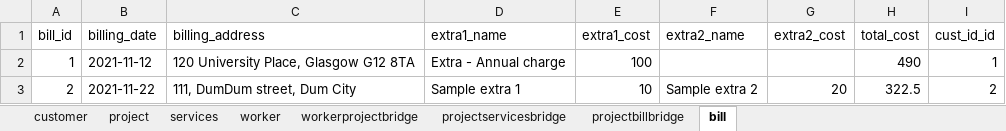
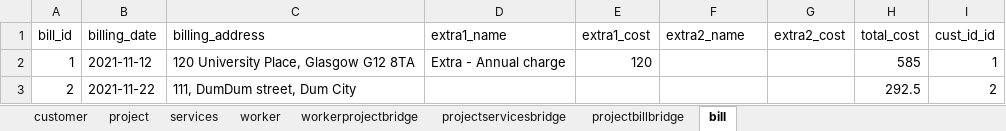
Before and after one commit to CSP5UofG/Imaging-System-App, an Excel workbook: imaging_system_app_project/resources/excel/ExcelDatabase.xlsx, sheet bill, drawn as a sheet; values as stored, in another font and other column widths than the file's, no borders; the diff names each change by its address in the sheet, - before the commit and + after, or states it on an @@ line.

```diff
--- a/imaging_system_app_project/resources/excel/ExcelDatabase.xlsx (sheet bill)
+++ b/imaging_system_app_project/resources/excel/ExcelDatabase.xlsx (sheet bill)
-E2 (extra1_cost): 100
+E2 (extra1_cost): 120
-H2 (total_cost): 490
+H2 (total_cost): 585
-D3 (extra1_name): Sample extra 1
+D3 (extra1_name): (empty)
-E3 (extra1_cost): 10
+E3 (extra1_cost): (empty)
-F3 (extra2_name): Sample extra 2
+F3 (extra2_name): (empty)
-G3 (extra2_cost): 20
+G3 (extra2_cost): (empty)
-H3 (total_cost): 322.5
+H3 (total_cost): 292.5
```
Also changed, not shown: sheet services, sheet customer, sheet workerprojectbridge, sheet project, sheet projectservicesbridge, 5 other files.
